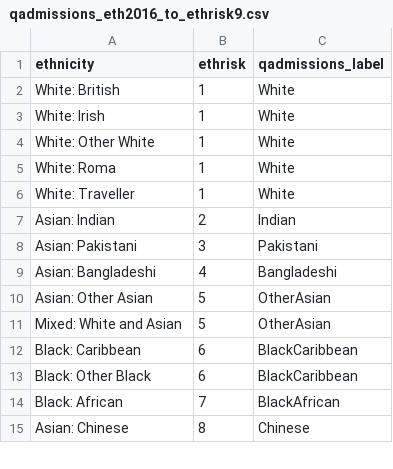
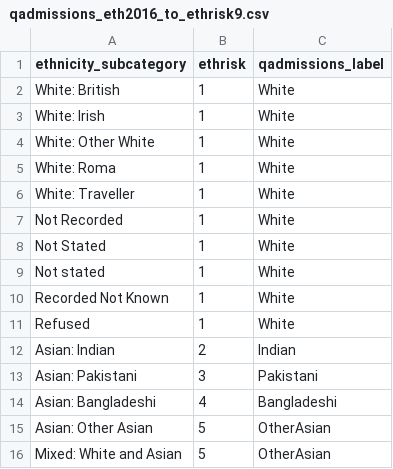
Before and after one commit to ncl-icb-analytics/dbt-ncl-analytics, a CSV file: seeds/qadmissions_eth2016_to_ethrisk9.csv, drawn as a sheet; only a part is shown; the shorter side is filled out with more unchanged rows.

```diff
--- a/seeds/qadmissions_eth2016_to_ethrisk9.csv
+++ b/seeds/qadmissions_eth2016_to_ethrisk9.csv
@@ -1,2 +1,2 @@
-ethnicity,ethrisk,qadmissions_label
+ethnicity_subcategory,ethrisk,qadmissions_label
 White: British,1,White
@@ -6,2 +6,7 @@ White: Roma,1,White
 White: Traveller,1,White
+Not Recorded,1,White
+Not Stated,1,White
+Not stated,1,White
+Recorded Not Known,1,White
+Refused,1,White
 Asian: Indian,2,Indian
```
Also changed, not shown: 6 other files.
